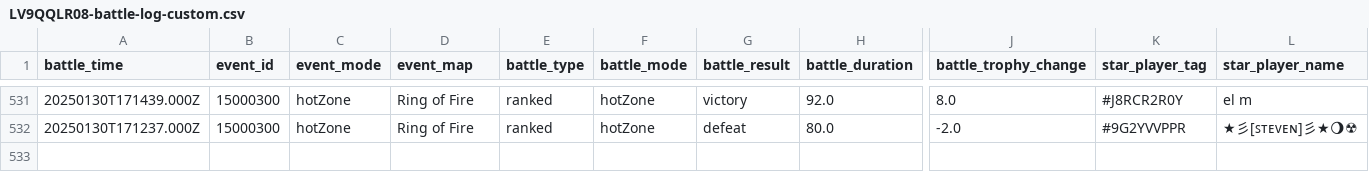
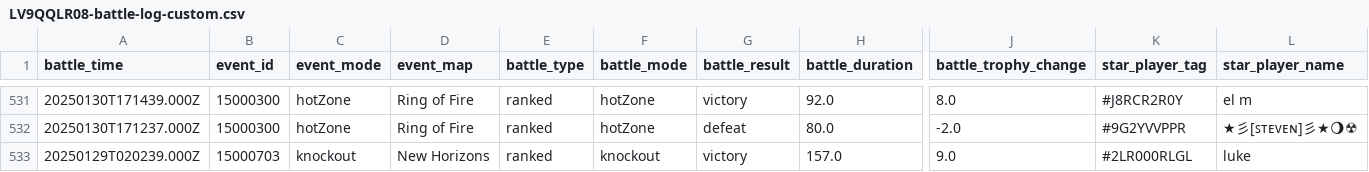
Before and after one commit to connorli18/brawl-stats, a CSV file: created-logs-per-player/LV9QQLR08-battle-log-custom.csv, drawn as a sheet; only a part is shown, gaps mark what is left out; rows hold the shown columns only; the diff names each change by its address in the sheet, - before the commit and + after, or states it on an @@ line.

```diff
--- a/created-logs-per-player/LV9QQLR08-battle-log-custom.csv
+++ b/created-logs-per-player/LV9QQLR08-battle-log-custom.csv
+row 533: 20250129T020239.000Z | 15000703 | knockout | New Horizons | ranked | knockout | victory | 157.0 | 9.0 | #2LR000RLGL | luke
```
Also changed, not shown: created-logs-per-player/2898CGQUU-battle-log-custom.csv, created-logs-per-player/2LV0PLP8G-battle-log-custom.csv, 25 other files.
